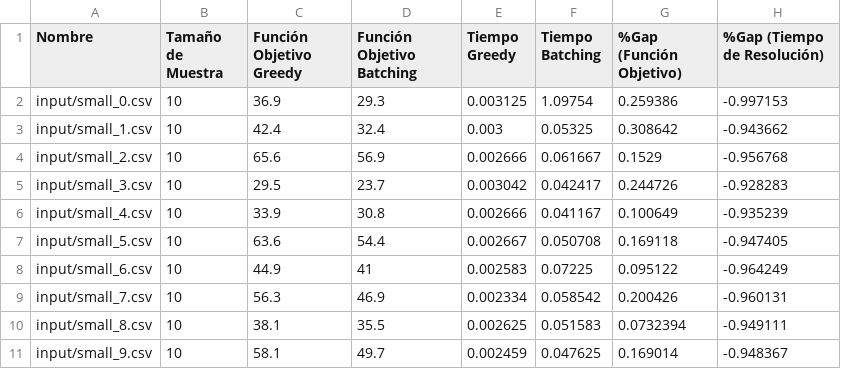
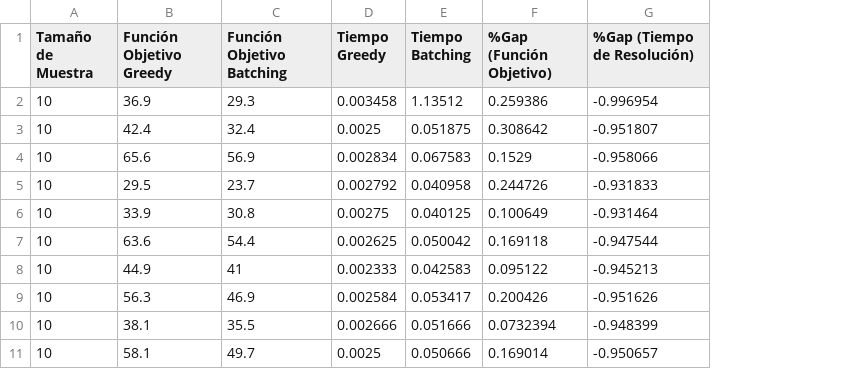
Before and after one commit to azulnogueraa/Logistica_Centralizada_de_Primera_Milla, a CSV file: resultados.csv, drawn as a sheet; only a part is shown; removed rows and columns are numbered as before the commit, all else as after; the diff covers the shown part only; the diff names each change by its address in the sheet, - before the commit and + after, or states it on an @@ line.

```diff
--- a/resultados.csv
+++ b/resultados.csv
-column A (Nombre), rows 2-11: input/small_0.csv | input/small_1.csv | input/small_2.csv | input/small_3.csv | input/small_4.csv | input/small_5.csv | input/small_6.csv | input/small_7.csv | input/small_8.csv | input/small_9.csv
-D2 (Tiempo Greedy): 0.003125
+D2 (Tiempo Greedy): 0.003458
-E2 (Tiempo Batching): 1.09754
+E2 (Tiempo Batching): 1.13512
-G2 (%Gap (Tiempo de Resolución)): -0.997153
+G2 (%Gap (Tiempo de Resolución)): -0.996954
-D3 (Tiempo Greedy): 0.003
+D3 (Tiempo Greedy): 0.0025
-E3 (Tiempo Batching): 0.05325
+E3 (Tiempo Batching): 0.051875
-G3 (%Gap (Tiempo de Resolución)): -0.943662
+G3 (%Gap (Tiempo de Resolución)): -0.951807
-D4 (Tiempo Greedy): 0.002666
+D4 (Tiempo Greedy): 0.002834
-E4 (Tiempo Batching): 0.061667
+E4 (Tiempo Batching): 0.067583
-G4 (%Gap (Tiempo de Resolución)): -0.956768
+G4 (%Gap (Tiempo de Resolución)): -0.958066
-D5 (Tiempo Greedy): 0.003042
+D5 (Tiempo Greedy): 0.002792
-E5 (Tiempo Batching): 0.042417
+E5 (Tiempo Batching): 0.040958
-G5 (%Gap (Tiempo de Resolución)): -0.928283
+G5 (%Gap (Tiempo de Resolución)): -0.931833
-D6 (Tiempo Greedy): 0.002666
+D6 (Tiempo Greedy): 0.00275
-E6 (Tiempo Batching): 0.041167
+E6 (Tiempo Batching): 0.040125
-G6 (%Gap (Tiempo de Resolución)): -0.935239
+G6 (%Gap (Tiempo de Resolución)): -0.931464
-D7 (Tiempo Greedy): 0.002667
+D7 (Tiempo Greedy): 0.002625
-E7 (Tiempo Batching): 0.050708
+E7 (Tiempo Batching): 0.050042
-G7 (%Gap (Tiempo de Resolución)): -0.947405
+G7 (%Gap (Tiempo de Resolución)): -0.947544
-D8 (Tiempo Greedy): 0.002583
+D8 (Tiempo Greedy): 0.002333
-E8 (Tiempo Batching): 0.07225
+E8 (Tiempo Batching): 0.042583
-G8 (%Gap (Tiempo de Resolución)): -0.964249
+G8 (%Gap (Tiempo de Resolución)): -0.945213
-D9 (Tiempo Greedy): 0.002334
+D9 (Tiempo Greedy): 0.002584
-E9 (Tiempo Batching): 0.058542
+E9 (Tiempo Batching): 0.053417
-G9 (%Gap (Tiempo de Resolución)): -0.960131
+G9 (%Gap (Tiempo de Resolución)): -0.951626
-D10 (Tiempo Greedy): 0.002625
+D10 (Tiempo Greedy): 0.002666
-E10 (Tiempo Batching): 0.051583
+E10 (Tiempo Batching): 0.051666
-G10 (%Gap (Tiempo de Resolución)): -0.949111
+G10 (%Gap (Tiempo de Resolución)): -0.948399
-D11 (Tiempo Greedy): 0.002459
+D11 (Tiempo Greedy): 0.0025
-E11 (Tiempo Batching): 0.047625
+E11 (Tiempo Batching): 0.050666
-G11 (%Gap (Tiempo de Resolución)): -0.948367
+G11 (%Gap (Tiempo de Resolución)): -0.950657
```
Also changed, not shown: 90 edited cells elsewhere in this file, resultados_nuevos.csv, 6 other files.
